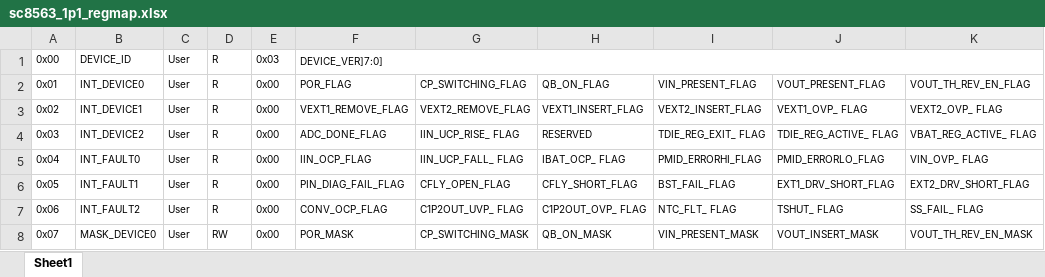
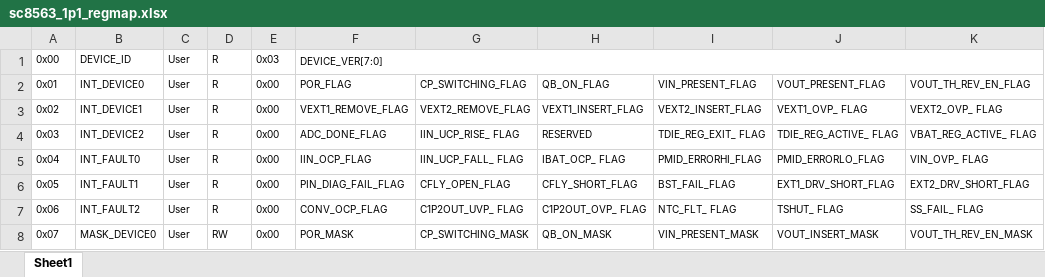
Before and after one commit to zech-baek/south_lab, an Excel workbook: misc/regmap/sc8563_1p1_regmap.xlsx, sheet Sheet1, drawn as a sheet; only a part is shown; values as stored, in another font and other column widths than the file's, no borders; the diff names each change by its address in the sheet, - before the commit and + after, or states it on an @@ line.

```diff
--- a/misc/regmap/sc8563_1p1_regmap.xlsx (sheet Sheet1)
+++ b/misc/regmap/sc8563_1p1_regmap.xlsx (sheet Sheet1)
-F1: DEVICE_VER]7:0]
+F1: DEVICE_VER[7:0]
```
Also changed, not shown: 15 other files.
